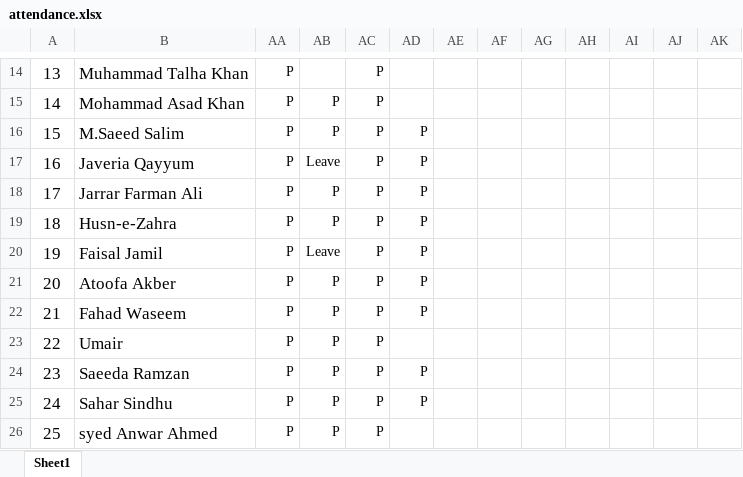
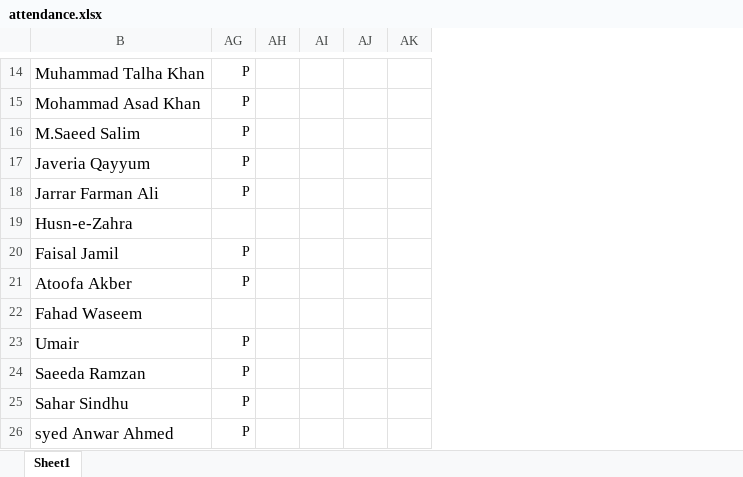
Before and after one commit to taharushain/IT-Entrepreneurship, an Excel workbook: attendance.xlsx, sheet Sheet1, drawn as a sheet; only a part is shown, gaps mark what is left out; values as stored, in another font and other column widths than the file's, no borders; removed rows and columns are numbered as before the commit, all else as after; the diff covers the shown part only; the diff names each change by its address in the sheet, - before the commit and + after, or states it on an @@ line.

```diff
--- a/attendance.xlsx (sheet Sheet1)
+++ b/attendance.xlsx (sheet Sheet1)
@@ column A hidden, rows 14-26: 13 | 14 | 15 | 16 | 17 | 18 | 19 | 20 | 21 | 22 | 23 | 24 | 25 @@
@@ column AB hidden, rows 15-26: P | P | Leave | P | P | Leave | P | P | P | P | P | P @@
@@ column AC hidden, rows 14-26: all P @@
@@ column AD hidden, rows 16-25: P | P | P | P | P | P | P |  | P | P @@
@@ column AE hidden, empty @@
@@ column AF hidden, empty @@
-column AG, empty
-AG19: P
+AG19: (empty)
-AG22: P
+AG22: (empty)
```
Also changed, not shown: 13 edited cells elsewhere in this sheet, grades.xlsx, 35 other files.
